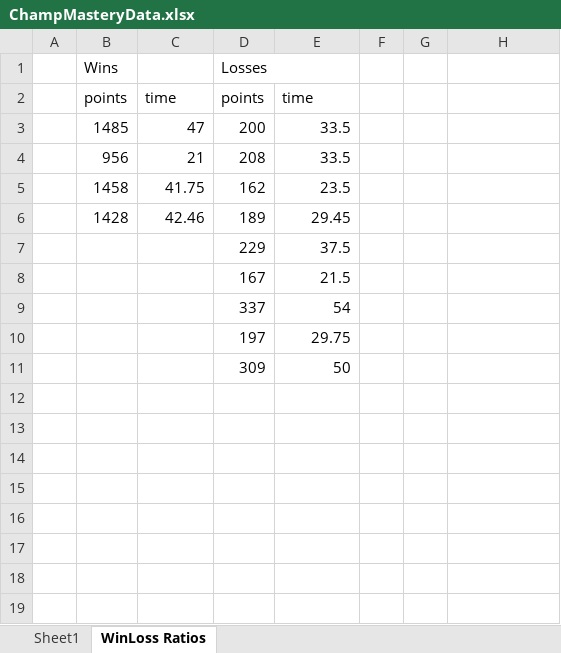
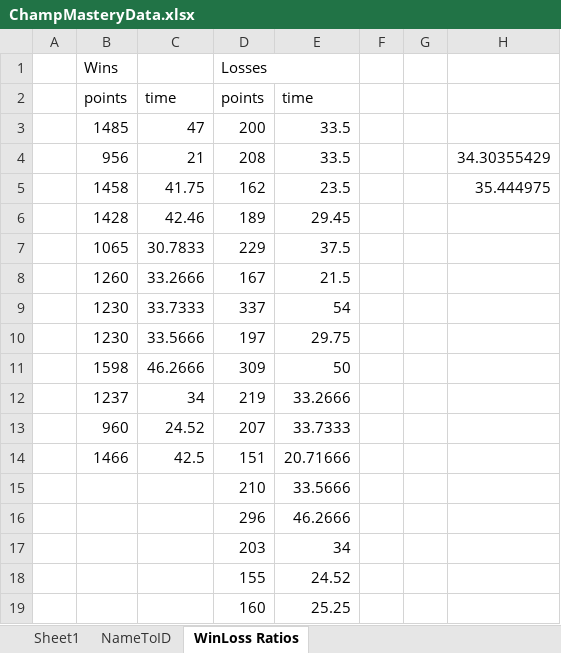
Before and after one commit to jeffseo/ChampionMasteryPlanner, an Excel workbook: ChampMasteryData.xlsx, sheet WinLoss Ratios, drawn as a sheet; values as stored, in another font and other column widths than the file's, no borders; charts and pictures not drawn; the diff names each change by its address in the sheet, - before the commit and + after, or states it on an @@ line.

Commit message:
Added more data, think we can use these models.

```diff
--- a/ChampMasteryData.xlsx (sheet WinLoss Ratios)
+++ b/ChampMasteryData.xlsx (sheet WinLoss Ratios)
+sheet tab: NameToID
-H4: (empty)
+H4: 34.30355429
-H5: (empty)
+H5: 35.444975
-B7: (empty)
+B7: 1065
-C7: (empty)
+C7: 30.7833
-B8: (empty)
+B8: 1260
-C8: (empty)
+C8: 33.2666
-B9:B10: (empty)
+B9:B10: 1230
-C9: (empty)
+C9: 33.7333
-C10: (empty)
+C10: 33.5666
-B11: (empty)
+B11: 1598
-C11: (empty)
+C11: 46.2666
+row 12:  | 1237 | 34 | 219 | 33.2666
+row 13:  | 960 | 24.52 | 207 | 33.7333
+row 14:  | 1466 | 42.5 | 151 | 20.71666
+row 15:  |  |  | 210 | 33.5666
+row 16:  |  |  | 296 | 46.2666
+row 17:  |  |  | 203 | 34
+row 18:  |  |  | 155 | 24.52
+row 19:  |  |  | 160 | 25.25
```
Also changed, not shown: sheet Sheet1, charts or pictures.
